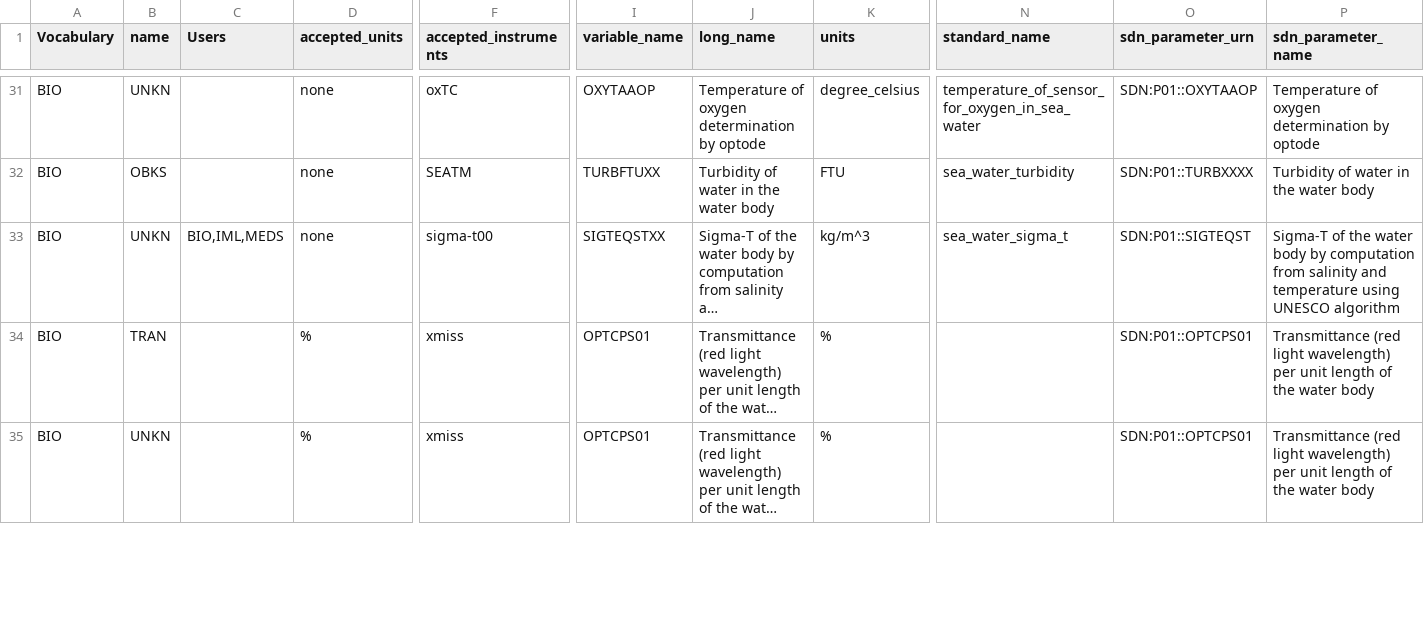
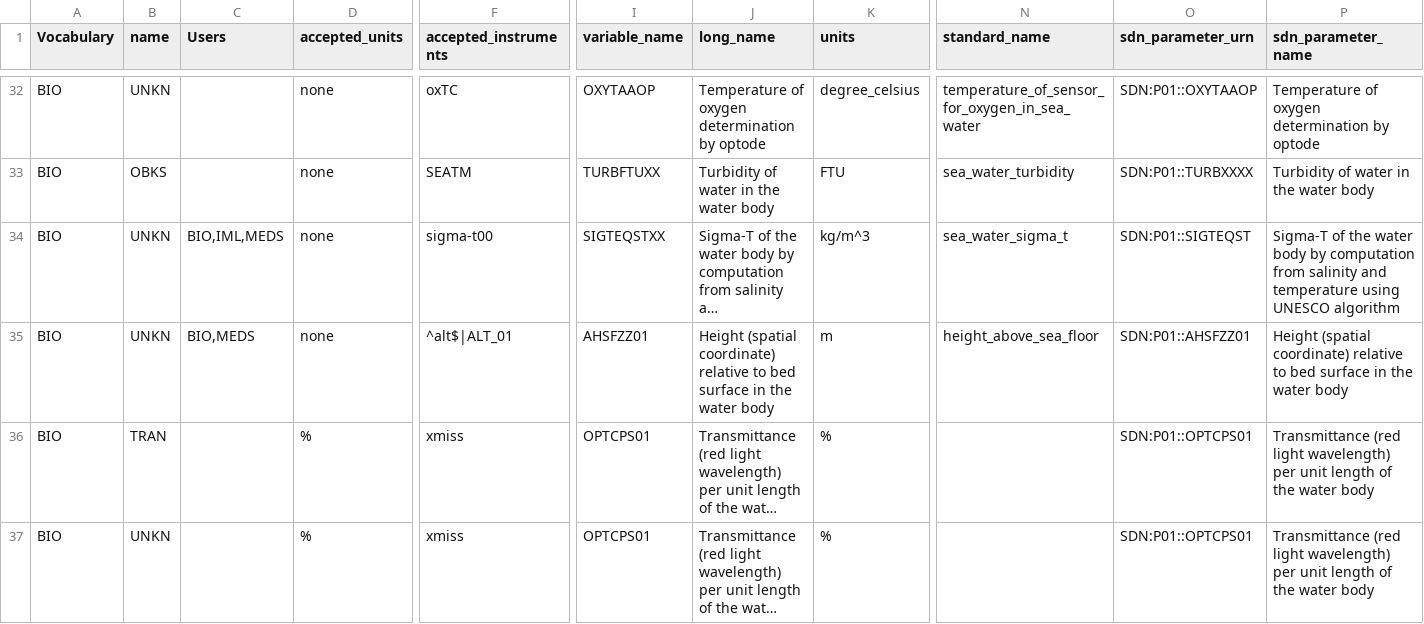
Before and after one commit to cioos-siooc/cioos-siooc_data_transform, a CSV file: projects/odf_transform/reference_vocabulary.csv, drawn as a sheet; only a part is shown, gaps mark what is left out; long unchanged cells end in …; rows hold the shown columns only; the diff covers the shown part only; the diff names each change by its address in the sheet, - before the commit and + after, or states it on an @@ line.

Commit message:
small fixes to parser index and add more vocabulary

```diff
--- a/projects/odf_transform/reference_vocabulary.csv
+++ b/projects/odf_transform/reference_vocabulary.csv
+row 35: BIO | UNKN | BIO,MEDS | none | ^alt$|ALT_01 | AHSFZZ01 | Height (spatial coordinate) relative to bed surface in the water body | m | height_above_sea_floor | SDN:P01::AHSFZZ01 | Height (spatial coordinate) relative to bed surface in the water body
```
Also changed, not shown: 1 added row and 3 edited cells elsewhere in this file, 1 other file.
